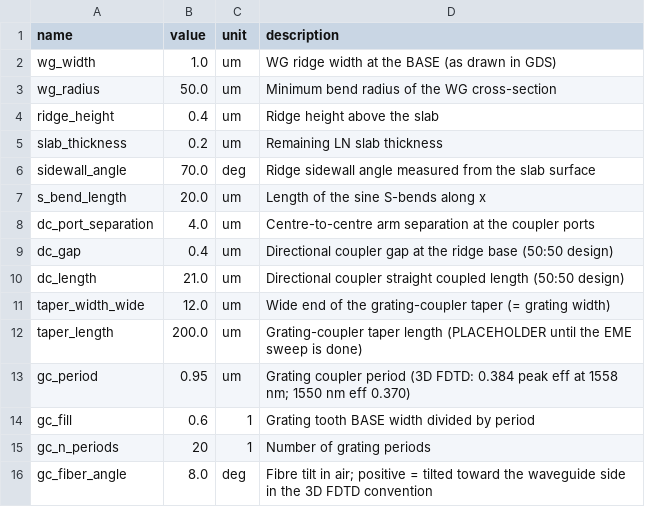
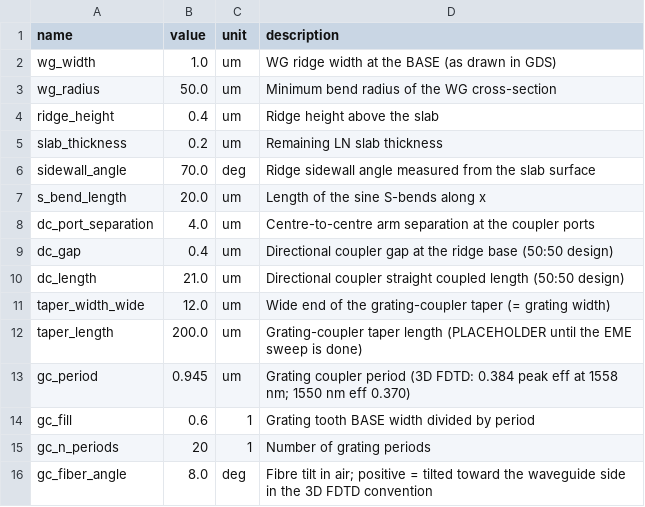
Before and after one commit to angelPappas/pdk_demo, a CSV file: pdk/tfln/constants.csv, drawn as a sheet.

Commit message:
correction in grating coupler period

```diff
--- a/pdk/tfln/constants.csv
+++ b/pdk/tfln/constants.csv
@@ -12,3 +12,3 @@ taper_width_wide,12.0,um,Wide end of the grating-coupler taper (= grating width)
 taper_length,200.0,um,Grating-coupler taper length (PLACEHOLDER until the EME sweep is done)
-gc_period,0.95,um,Grating coupler period (3D FDTD: 0.384 peak eff at 1558 nm; 1550 nm eff 0.370)
+gc_period,0.945,um,Grating coupler period (3D FDTD: 0.384 peak eff at 1558 nm; 1550 nm eff 0.370)
 gc_fill,0.6,1,Grating tooth BASE width divided by period
```
